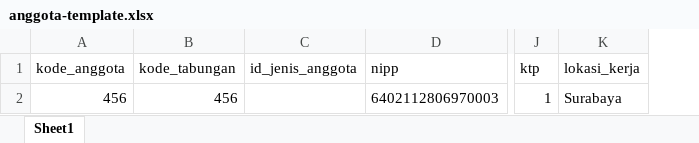
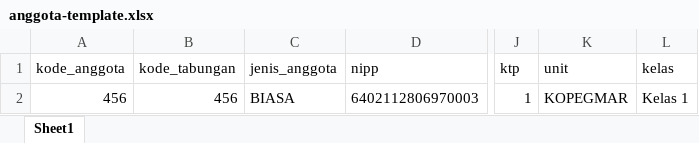
Before and after one commit to ptbtb/simpin, an Excel workbook: public/template-excel/anggota-template.xlsx, sheet Sheet1, drawn as a sheet; only a part is shown, gaps mark what is left out; values as stored, in another font and other column widths than the file's, no borders; removed rows and columns are numbered as before the commit, all else as after; the diff names each change by its address in the sheet, - before the commit and + after, or states it on an @@ line.

Commit message:
update template anggota

```diff
--- a/public/template-excel/anggota-template.xlsx (sheet Sheet1)
+++ b/public/template-excel/anggota-template.xlsx (sheet Sheet1)
-column C (id_jenis_anggota), empty
+column C (jenis_anggota), row 2: BIASA
-column K (lokasi_kerja), row 2: Surabaya
+column K (unit), row 2: KOPEGMAR
+column L (kelas), row 2: Kelas 1
```
Also changed, not shown: 4 other files.
